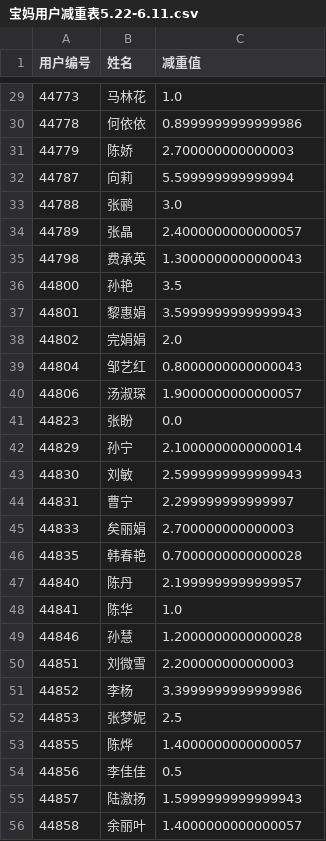
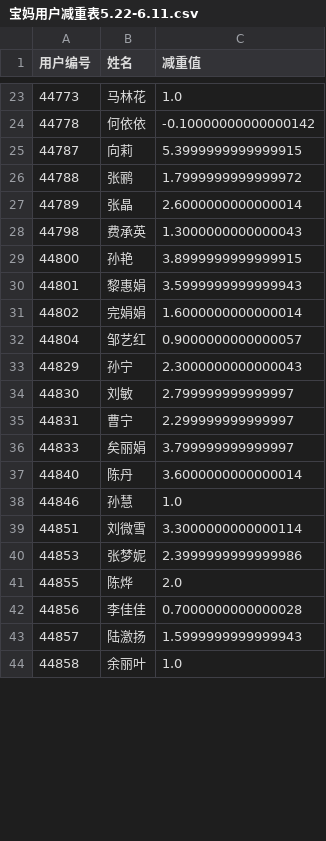
Before and after one commit to MartinYan623/Wheat-Health, a CSV file: data/宝妈用户减重表5.22-6.11.csv, drawn as a sheet; only a part is shown, gaps mark what is left out; the diff covers the shown part only.

```diff
--- a/data/宝妈用户减重表5.22-6.11.csv
+++ b/data/宝妈用户减重表5.22-6.11.csv
@@ -29,28 +23,22 @@
 44773,马林花,1.0
-44778,何依依,0.8999999999999986
-44779,陈娇,2.700000000000003
-44787,向莉,5.599999999999994
-44788,张鹂,3.0
-44789,张晶,2.4000000000000057
+44778,何依依,-0.10000000000000142
+44787,向莉,5.3999999999999915
+44788,张鹂,1.7999999999999972
+44789,张晶,2.6000000000000014
 44798,费承英,1.3000000000000043
-44800,孙艳,3.5
+44800,孙艳,3.8999999999999915
 44801,黎惠娟,3.5999999999999943
-44802,完娟娟,2.0
-44804,邹艺红,0.8000000000000043
-44806,汤淑琛,1.9000000000000057
-44823,张盼,0.0
-44829,孙宁,2.1000000000000014
-44830,刘敏,2.5999999999999943
+44802,完娟娟,1.6000000000000014
+44804,邹艺红,0.9000000000000057
+44829,孙宁,2.3000000000000043
+44830,刘敏,2.799999999999997
 44831,曹宁,2.299999999999997
-44833,矣丽娟,2.700000000000003
-44835,韩春艳,0.7000000000000028
-44840,陈丹,2.1999999999999957
-44841,陈华,1.0
-44846,孙慧,1.2000000000000028
-44851,刘微雪,2.200000000000003
-44852,李杨,3.3999999999999986
-44853,张梦妮,2.5
-44855,陈烨,1.4000000000000057
-44856,李佳佳,0.5
+44833,矣丽娟,3.799999999999997
+44840,陈丹,3.6000000000000014
+44846,孙慧,1.0
+44851,刘微雪,3.3000000000000114
+44853,张梦妮,2.3999999999999986
+44855,陈烨,2.0
+44856,李佳佳,0.7000000000000028
 44857,陆激扬,1.5999999999999943
-44858,余丽叶,1.4000000000000057
+44858,余丽叶,1.0
```
Also changed, not shown: 18 removed rows and 38 edited cells elsewhere in this file, 4 other files.
